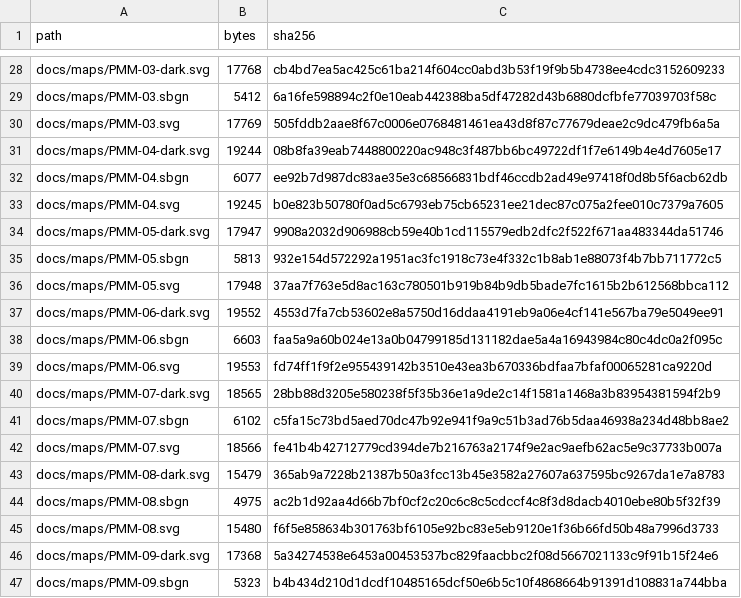
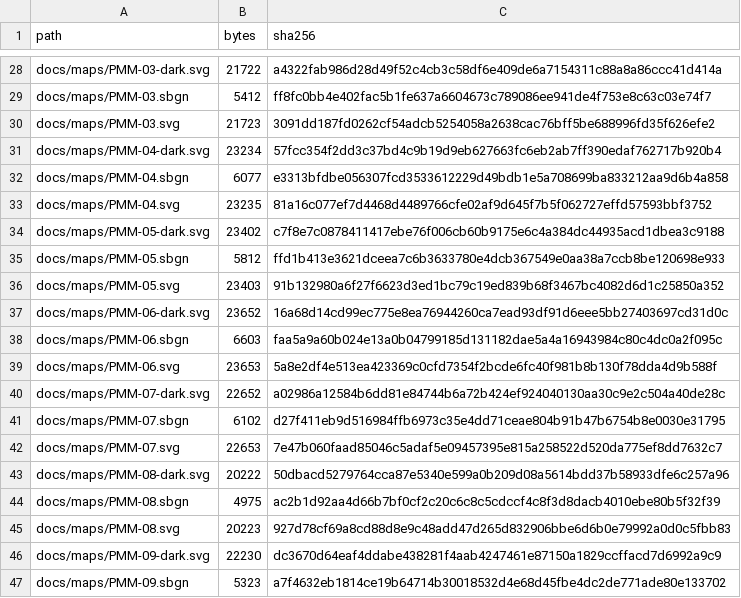
Before and after one commit to dr-richard-barker/plant-mitocarta, a TSV file: MANIFEST.tsv, drawn as a sheet; only a part is shown, gaps mark what is left out; the diff covers the shown part only; the diff names each change by its address in the sheet, - before the commit and + after, or states it on an @@ line.

```diff
--- a/MANIFEST.tsv
+++ b/MANIFEST.tsv
-B28 (bytes): 17768
+B28 (bytes): 21722
-C28 (sha256): cb4bd7ea5ac425c61ba214f604cc0abd3b53f19f9b5b4738ee4cdc3152609233
+C28 (sha256): a4322fab986d28d49f52c4cb3c58df6e409de6a7154311c88a8a86ccc41d414a
-C29 (sha256): 6a16fe598894c2f0e10eab442388ba5df47282d43b6880dcfbfe77039703f58c
+C29 (sha256): ff8fc0bb4e402fac5b1fe637a6604673c789086ee941de4f753e8c63c03e74f7
-B30 (bytes): 17769
+B30 (bytes): 21723
-C30 (sha256): 505fddb2aae8f67c0006e0768481461ea43d8f87c77679deae2c9dc479fb6a5a
+C30 (sha256): 3091dd187fd0262cf54adcb5254058a2638cac76bff5be688996fd35f626efe2
-B31 (bytes): 19244
+B31 (bytes): 23234
-C31 (sha256): 08b8fa39eab7448800220ac948c3f487bb6bc49722df1f7e6149b4e4d7605e17
+C31 (sha256): 57fcc354f2dd3c37bd4c9b19d9eb627663fc6eb2ab7ff390edaf762717b920b4
-C32 (sha256): ee92b7d987dc83ae35e3c68566831bdf46ccdb2ad49e97418f0d8b5f6acb62db
+C32 (sha256): e3313bfdbe056307fcd3533612229d49bdb1e5a708699ba833212aa9d6b4a858
-B33 (bytes): 19245
+B33 (bytes): 23235
-C33 (sha256): b0e823b50780f0ad5c6793eb75cb65231ee21dec87c075a2fee010c7379a7605
+C33 (sha256): 81a16c077ef7d4468d4489766cfe02af9d645f7b5f062727effd57593bbf3752
-B34 (bytes): 17947
+B34 (bytes): 23402
-C34 (sha256): 9908a2032d906988cb59e40b1cd115579edb2dfc2f522f671aa483344da51746
+C34 (sha256): c7f8e7c0878411417ebe76f006cb60b9175e6c4a384dc44935acd1dbea3c9188
-B35 (bytes): 5813
+B35 (bytes): 5812
-C35 (sha256): 932e154d572292a1951ac3fc1918c73e4f332c1b8ab1e88073f4b7bb711772c5
+C35 (sha256): ffd1b413e3621dceea7c6b3633780e4dcb367549e0aa38a7ccb8be120698e933
-B36 (bytes): 17948
+B36 (bytes): 23403
-C36 (sha256): 37aa7f763e5d8ac163c780501b919b84b9db5bade7fc1615b2b612568bbca112
+C36 (sha256): 91b132980a6f27f6623d3ed1bc79c19ed839b68f3467bc4082d6d1c25850a352
-B37 (bytes): 19552
+B37 (bytes): 23652
-C37 (sha256): 4553d7fa7cb53602e8a5750d16ddaa4191eb9a06e4cf141e567ba79e5049ee91
+C37 (sha256): 16a68d14cd99ec775e8ea76944260ca7ead93df91d6eee5bb27403697cd31d0c
-B39 (bytes): 19553
+B39 (bytes): 23653
-C39 (sha256): fd74ff1f9f2e955439142b3510e43ea3b670336bdfaa7bfaf00065281ca9220d
+C39 (sha256): 5a8e2df4e513ea423369c0cfd7354f2bcde6fc40f981b8b130f78dda4d9b588f
-B40 (bytes): 18565
+B40 (bytes): 22652
-C40 (sha256): 28bb88d3205e580238f5f35b36e1a9de2c14f1581a1468a3b83954381594f2b9
+C40 (sha256): a02986a12584b6dd81e84744b6a72b424ef924040130aa30c9e2c504a40de28c
-C41 (sha256): c5fa15c73bd5aed70dc47b92e941f9a9c51b3ad76b5daa46938a234d48bb8ae2
+C41 (sha256): d27f411eb9d516984ffb6973c35e4dd71ceae804b91b47b6754b8e0030e31795
-B42 (bytes): 18566
+B42 (bytes): 22653
-C42 (sha256): fe41b4b42712779cd394de7b216763a2174f9e2ac9aefb62ac5e9c37733b007a
+C42 (sha256): 7e47b060faad85046c5adaf5e09457395e815a258522d520da775ef8dd7632c7
-B43 (bytes): 15479
+B43 (bytes): 20222
-C43 (sha256): 365ab9a7228b21387b50a3fcc13b45e3582a27607a637595bc9267da1e7a8783
+C43 (sha256): 50dbacd5279764cca87e5340e599a0b209d08a5614bdd37b58933dfe6c257a96
-B45 (bytes): 15480
+B45 (bytes): 20223
-C45 (sha256): f6f5e858634b301763bf6105e92bc83e5eb9120e1f36b66fd50b48a7996d3733
+C45 (sha256): 927d78cf69a8cd88d8e9c48add47d265d832906bbe6d6b0e79992a0d0c5fbb83
-B46 (bytes): 17368
+B46 (bytes): 22230
-C46 (sha256): 5a34274538e6453a00453537bc829faacbbc2f08d5667021133c9f91b15f24e6
+C46 (sha256): dc3670d64eaf4ddabe438281f4aab4247461e87150a1829ccffacd7d6992a9c9
-C47 (sha256): b4b434d210d1dcdf10485165dcf50e6b5c10f4868664b91391d108831a744bba
+C47 (sha256): a7f4632eb1814ce19b64714b30018532d4e68d45fbe4dc2de771ade80e133702
```
Also changed, not shown: 45 edited cells elsewhere in this file, 42 other files.
